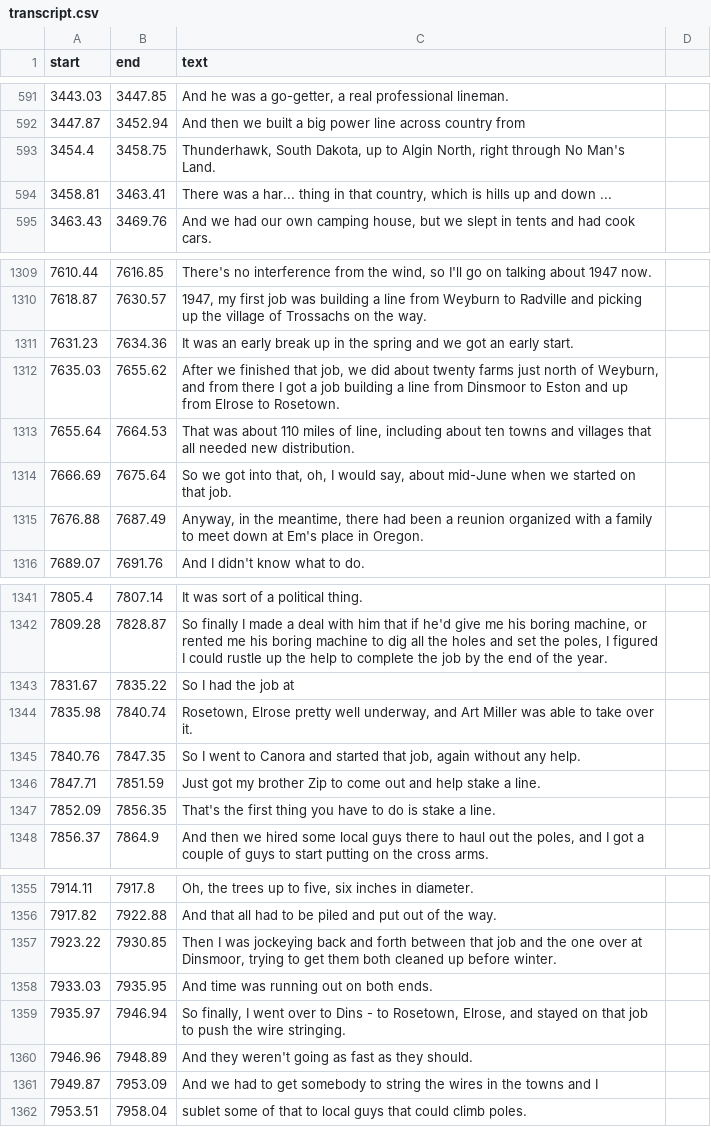
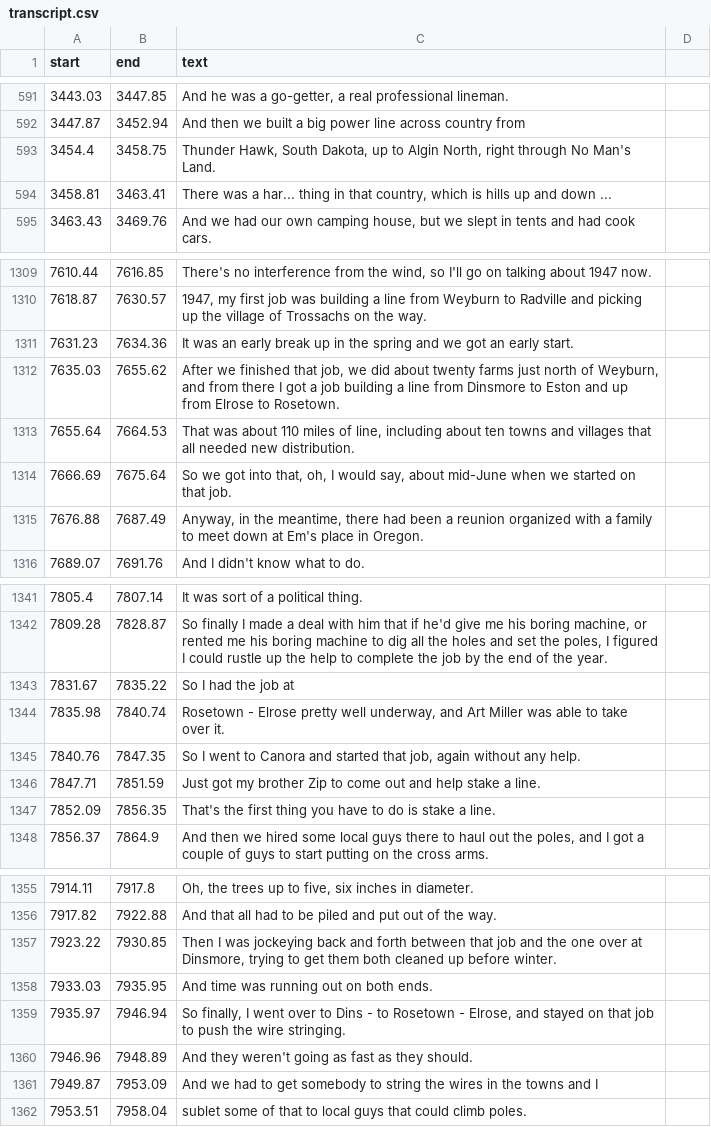
Before and after one commit to bfeist/lha-memoirs, a CSV file: public/recordings/memoirs/TDK_D60_edited_through_air/transcript.csv, drawn as a sheet; only a part is shown, gaps mark what is left out.

```diff
--- a/public/recordings/memoirs/TDK_D60_edited_through_air/transcript.csv
+++ b/public/recordings/memoirs/TDK_D60_edited_through_air/transcript.csv
@@ -595,3 +595,3 @@ start|end|text
 3447.87|3452.94|And then we built a big power line across country from
-3454.4|3458.75|Thunderhawk, South Dakota, up to Algin North, right through No Man's Land.
+3454.4|3458.75|Thunder Hawk, South Dakota, up to Algin North, right through No Man's Land.
 3458.81|3463.41|There was a har... thing in that country, which is hills up and down ...
@@ -1315,3 +1315,3 @@ start|end|text
 7631.23|7634.36|It was an early break up in the spring and we got an early start.
-7635.03|7655.62|After we finished that job, we did about twenty farms just north of Weyburn, and from there I got a job building a line from Dinsmoor to Eston and up from Elrose to Rosetown.
+7635.03|7655.62|After we finished that job, we did about twenty farms just north of Weyburn, and from there I got a job building a line from Dinsmore to Eston and up from Elrose to Rosetown.
 7655.64|7664.53|That was about 110 miles of line, including about ten towns and villages that all needed new distribution.
@@ -1347,3 +1347,3 @@ start|end|text
 7831.67|7835.22|So I had the job at
-7835.98|7840.74|Rosetown, Elrose pretty well underway, and Art Miller was able to take over it.
+7835.98|7840.74|Rosetown - Elrose pretty well underway, and Art Miller was able to take over it.
 7840.76|7847.35|So I went to Canora and started that job, again without any help.
@@ -1360,5 +1360,5 @@ start|end|text
 7917.82|7922.88|And that all had to be piled and put out of the way.
-7923.22|7930.85|Then I was jockeying back and forth between that job and the one over at Dinsmoor, trying to get them both cleaned up before winter.
+7923.22|7930.85|Then I was jockeying back and forth between that job and the one over at Dinsmore, trying to get them both cleaned up before winter.
 7933.03|7935.95|And time was running out on both ends.
-7935.97|7946.94|So finally, I went over to Dins - to Rosetown, Elrose, and stayed on that job to push the wire stringing.
+7935.97|7946.94|So finally, I went over to Dins - to Rosetown - Elrose, and stayed on that job to push the wire stringing.
 7946.96|7948.89|And they weren't going as fast as they should.
```
Also changed, not shown: public/recordings/glynn_interview/transcript.csv, public/recordings/memoirs/Norm_red/transcript.csv, 12 other files.
